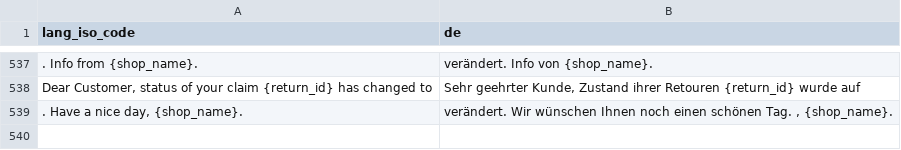
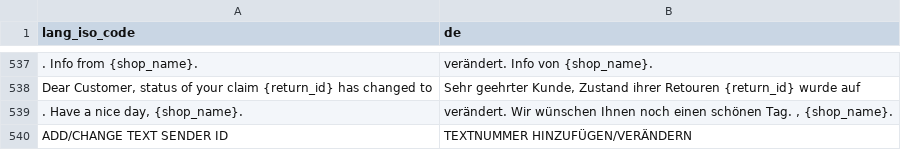
Before and after one commit to OpenMageModuleFostering/topefekt_magesms, a CSV file: app/locale/de_DE/Topefekt_Magesms.csv, drawn as a sheet; only a part is shown, gaps mark what is left out; the diff names each change by its address in the sheet, - before the commit and + after, or states it on an @@ line.

```diff
--- a/app/locale/de_DE/Topefekt_Magesms.csv
+++ b/app/locale/de_DE/Topefekt_Magesms.csv
+row 540: ADD/CHANGE TEXT SENDER ID | TEXTNUMMER HINZUFÜGEN/VERÄNDERN
```
Also changed, not shown: app/locale/cs_CZ/Topefekt_Magesms.csv, app/locale/it_IT/Topefekt_Magesms.csv, 26 other files.
